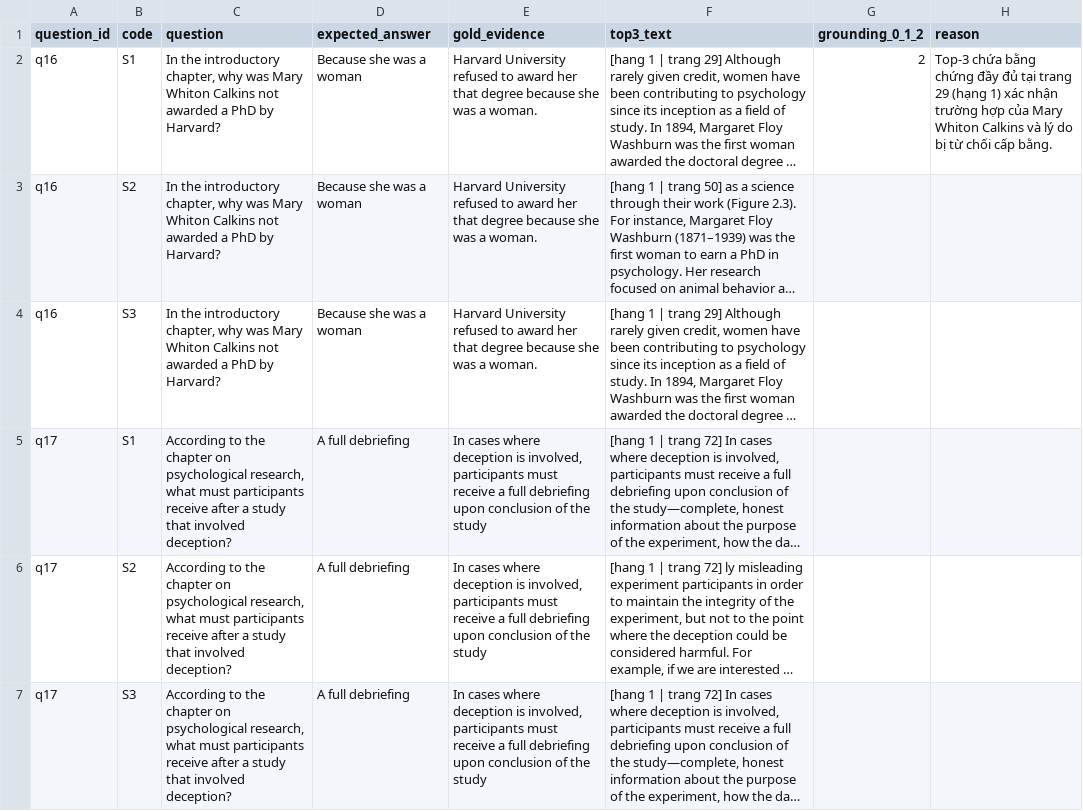
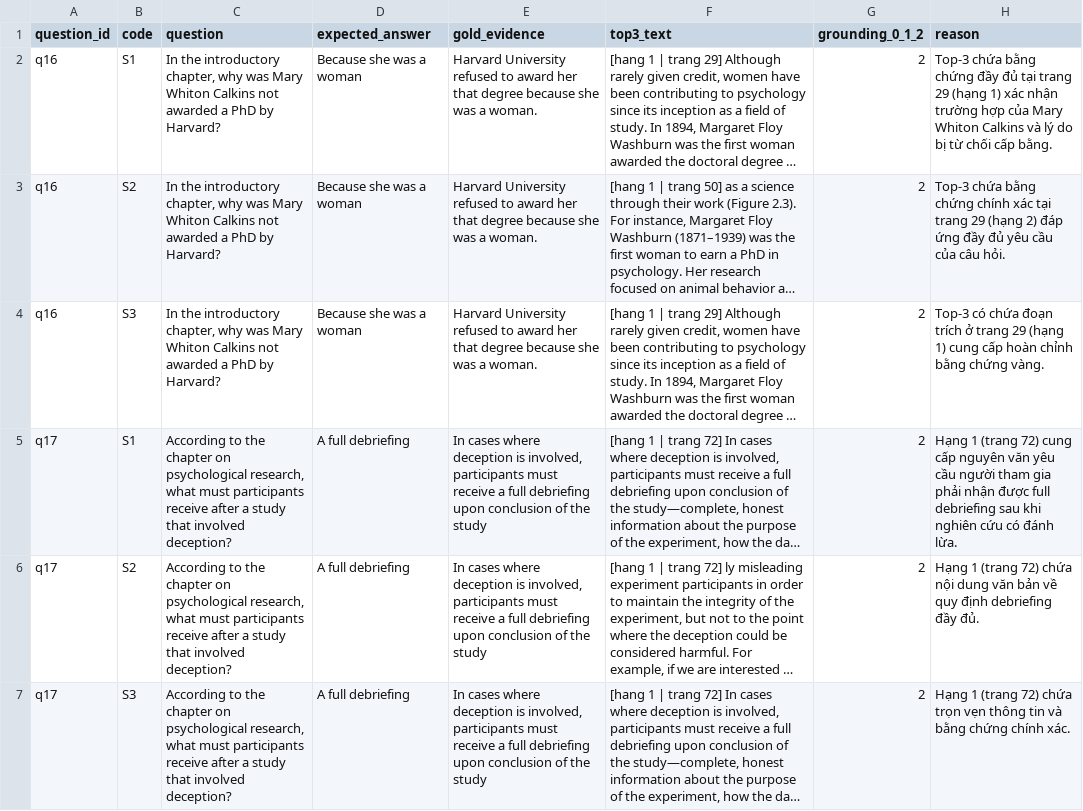
Before and after one commit to dtdung14/K5-L3B-Day06-DangThuyDung-2A202604116-DataIngestionEngineering, a CSV file: starter/results/labels/grounding.csv, drawn as a sheet; only a part is shown; long unchanged cells end in …; the diff covers the shown part only; the diff names each change by its address in the sheet, - before the commit and + after, or states it on an @@ line.

Commit message:
Update grounding.csv with new content and corrections

```diff
--- a/starter/results/labels/grounding.csv
+++ b/starter/results/labels/grounding.csv
-G3:G7 (grounding_0_1_2): (empty)
+G3:G7 (grounding_0_1_2): 2
-H3 (reason): (empty)
+H3 (reason): Top-3 chứa bằng chứng chính xác tại trang 29 (hạng 2) đáp ứng đầy đủ yêu cầu của câu hỏi.
-H4 (reason): (empty)
+H4 (reason): Top-3 có chứa đoạn trích ở trang 29 (hạng 1) cung cấp hoàn chỉnh bằng chứng vàng.
-H5 (reason): (empty)
+H5 (reason): Hạng 1 (trang 72) cung cấp nguyên văn yêu cầu người tham gia phải nhận được full debriefing sau khi nghiên cứu có đánh lừa.
-H6 (reason): (empty)
+H6 (reason): Hạng 1 (trang 72) chứa nội dung văn bản về quy định debriefing đầy đủ.
-H7 (reason): (empty)
+H7 (reason): Hạng 1 (trang 72) chứa trọn vẹn thông tin và bằng chứng chính xác.
```
Also changed, not shown: 8 edited cells elsewhere in this file.
